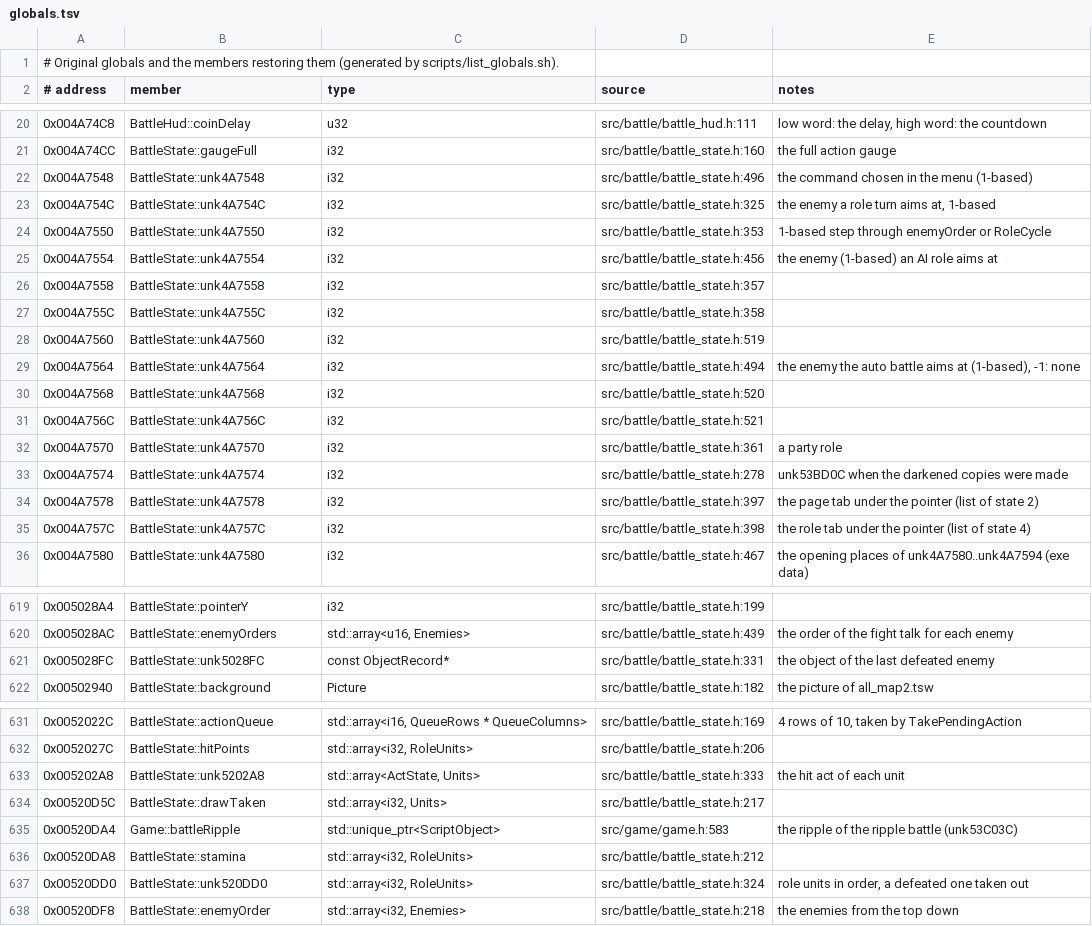
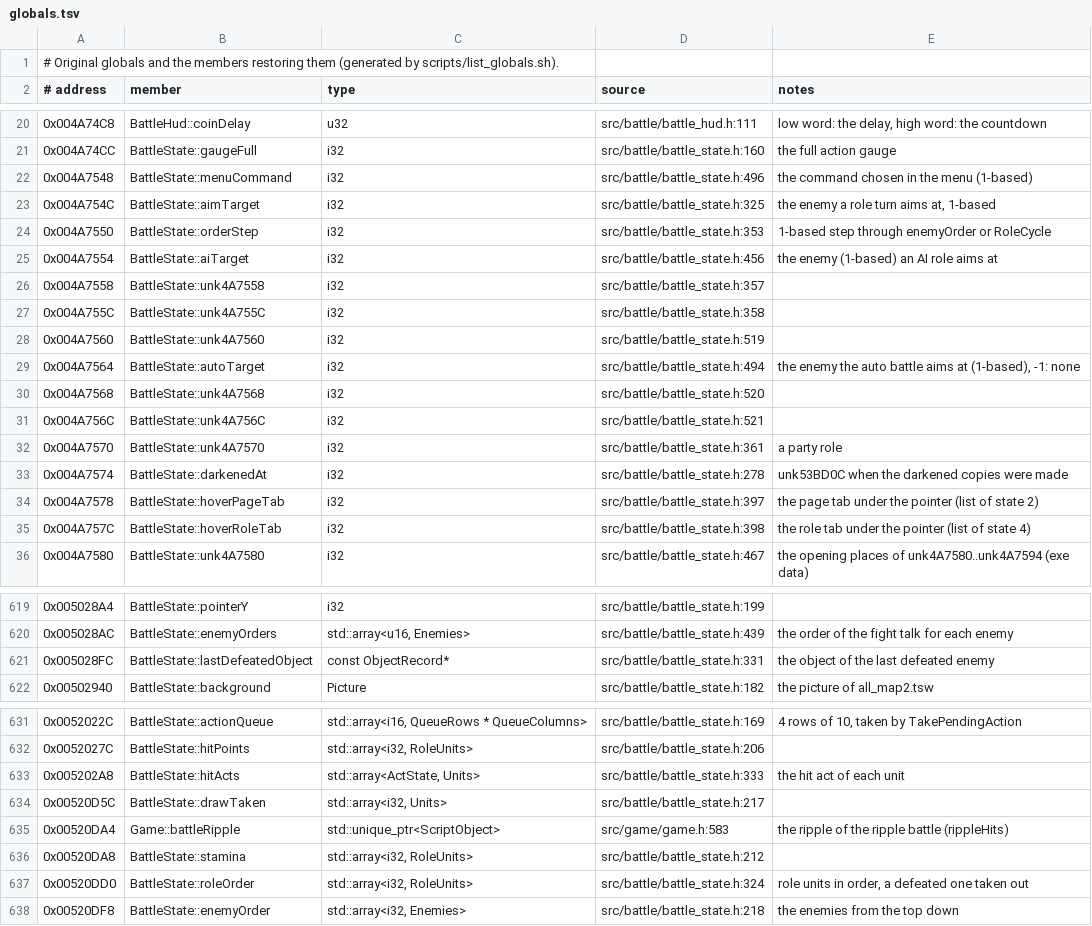
Before and after one commit to Ouroboros/OpenSWD3, a TSV file: reverse/analysis/globals.tsv, drawn as a sheet; only a part is shown, gaps mark what is left out; the diff covers the shown part only.

Commit message:
refactor: BattleState 中已注明用途的全局变量命名（第一批）
1. 依声明处的核对注释命名 83 个：压暗、行动顺序、各单位的命中／跟随／淡出动作、击退、列表光标与滚动、悬停、护驾、波纹、受击数值、敌方横扫与目标、自动战斗目标、升级、截图等。
2. 声明处补原版地址；只写或含义不明的保留 unk。
3. smoke md5 与基准一致。

```diff
--- a/reverse/analysis/globals.tsv
+++ b/reverse/analysis/globals.tsv
@@ -21,6 +21,6 @@
 0x004A74CC	BattleState::gaugeFull	i32	src/battle/battle_state.h:160	the full action gauge
-0x004A7548	BattleState::unk4A7548	i32	src/battle/battle_state.h:496	the command chosen in the menu (1-based)
-0x004A754C	BattleState::unk4A754C	i32	src/battle/battle_state.h:325	the enemy a role turn aims at, 1-based
-0x004A7550	BattleState::unk4A7550	i32	src/battle/battle_state.h:353	1-based step through enemyOrder or RoleCycle
-0x004A7554	BattleState::unk4A7554	i32	src/battle/battle_state.h:456	the enemy (1-based) an AI role aims at
+0x004A7548	BattleState::menuCommand	i32	src/battle/battle_state.h:496	the command chosen in the menu (1-based)
+0x004A754C	BattleState::aimTarget	i32	src/battle/battle_state.h:325	the enemy a role turn aims at, 1-based
+0x004A7550	BattleState::orderStep	i32	src/battle/battle_state.h:353	1-based step through enemyOrder or RoleCycle
+0x004A7554	BattleState::aiTarget	i32	src/battle/battle_state.h:456	the enemy (1-based) an AI role aims at
 0x004A7558	BattleState::unk4A7558	i32	src/battle/battle_state.h:357	
@@ -28,3 +28,3 @@
 0x004A7560	BattleState::unk4A7560	i32	src/battle/battle_state.h:519	
-0x004A7564	BattleState::unk4A7564	i32	src/battle/battle_state.h:494	the enemy the auto battle aims at (1-based), -1: none
+0x004A7564	BattleState::autoTarget	i32	src/battle/battle_state.h:494	the enemy the auto battle aims at (1-based), -1: none
 0x004A7568	BattleState::unk4A7568	i32	src/battle/battle_state.h:520	
@@ -32,5 +32,5 @@
 0x004A7570	BattleState::unk4A7570	i32	src/battle/battle_state.h:361	a party role
-0x004A7574	BattleState::unk4A7574	i32	src/battle/battle_state.h:278	unk53BD0C when the darkened copies were made
-0x004A7578	BattleState::unk4A7578	i32	src/battle/battle_state.h:397	the page tab under the pointer (list of state 2)
-0x004A757C	BattleState::unk4A757C	i32	src/battle/battle_state.h:398	the role tab under the pointer (list of state 4)
+0x004A7574	BattleState::darkenedAt	i32	src/battle/battle_state.h:278	unk53BD0C when the darkened copies were made
+0x004A7578	BattleState::hoverPageTab	i32	src/battle/battle_state.h:397	the page tab under the pointer (list of state 2)
+0x004A757C	BattleState::hoverRoleTab	i32	src/battle/battle_state.h:398	the role tab under the pointer (list of state 4)
 0x004A7580	BattleState::unk4A7580	i32	src/battle/battle_state.h:467	the opening places of unk4A7580..unk4A7594 (exe data)
@@ -620,3 +620,3 @@
 0x005028AC	BattleState::enemyOrders	std::array<u16, Enemies>	src/battle/battle_state.h:439	the order of the fight talk for each enemy
-0x005028FC	BattleState::unk5028FC	const ObjectRecord*	src/battle/battle_state.h:331	the object of the last defeated enemy
+0x005028FC	BattleState::lastDefeatedObject	const ObjectRecord*	src/battle/battle_state.h:331	the object of the last defeated enemy
 0x00502940	BattleState::background	Picture	src/battle/battle_state.h:182	the picture of all_map2.tsw
@@ -632,7 +632,7 @@
 0x0052027C	BattleState::hitPoints	std::array<i32, RoleUnits>	src/battle/battle_state.h:206	
-0x005202A8	BattleState::unk5202A8	std::array<ActState, Units>	src/battle/battle_state.h:333	the hit act of each unit
+0x005202A8	BattleState::hitActs	std::array<ActState, Units>	src/battle/battle_state.h:333	the hit act of each unit
 0x00520D5C	BattleState::drawTaken	std::array<i32, Units>	src/battle/battle_state.h:217	
-0x00520DA4	Game::battleRipple	std::unique_ptr<ScriptObject>	src/game/game.h:583	the ripple of the ripple battle (unk53C03C)
+0x00520DA4	Game::battleRipple	std::unique_ptr<ScriptObject>	src/game/game.h:583	the ripple of the ripple battle (rippleHits)
 0x00520DA8	BattleState::stamina	std::array<i32, RoleUnits>	src/battle/battle_state.h:212	
-0x00520DD0	BattleState::unk520DD0	std::array<i32, RoleUnits>	src/battle/battle_state.h:324	role units in order, a defeated one taken out
+0x00520DD0	BattleState::roleOrder	std::array<i32, RoleUnits>	src/battle/battle_state.h:324	role units in order, a defeated one taken out
 0x00520DF8	BattleState::enemyOrder	std::array<i32, Enemies>	src/battle/battle_state.h:218	the enemies from the top down
```
Also changed, not shown: 74 edited cells elsewhere in this file, reverse/functions.tsv, 17 other files.
